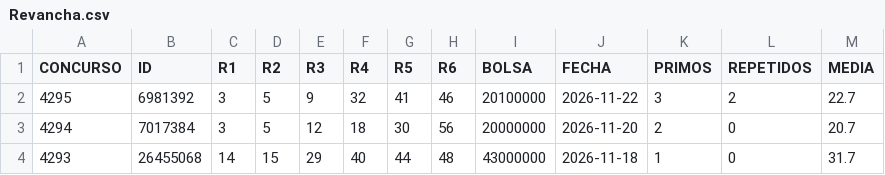
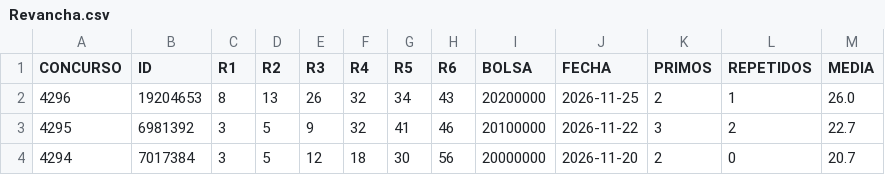
Before and after one commit to pakinja/pakin, a CSV file: Revancha.csv, drawn as a sheet; only a part is shown; the shorter side is filled out with more unchanged rows.

```diff
--- a/Revancha.csv
+++ b/Revancha.csv
@@ -1,2 +1,3 @@
 CONCURSO,ID,R1,R2,R3,R4,R5,R6,BOLSA,FECHA,PRIMOS,REPETIDOS,MEDIA
+4296,19204653,8,13,26,32,34,43,20200000,2026-11-25,2,1,26.0
 4295,6981392,3,5,9,32,41,46,20100000,2026-11-22,3,2,22.7
```
Also changed, not shown: 5 other files.
